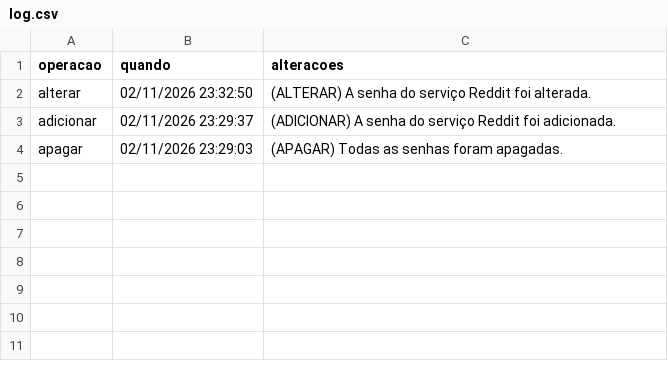
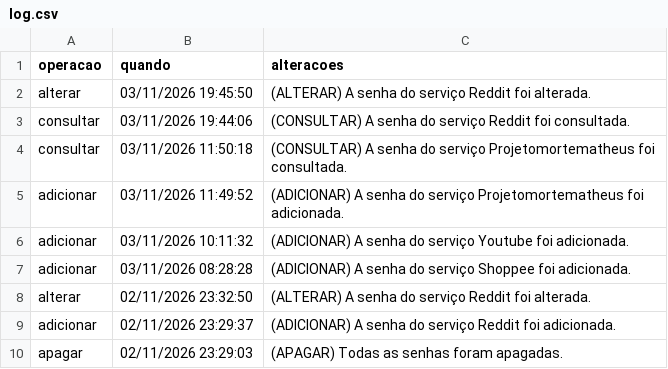
Before and after one commit to tarcizoneto/cofreseguro-g2, a CSV file: dados/log.csv, drawn as a sheet.

```diff
--- a/dados/log.csv
+++ b/dados/log.csv
@@ -1,2 +1,8 @@
 operacao,quando,alteracoes
+alterar,03/11/2026 19:45:50,(ALTERAR) A senha do serviço Reddit foi alterada.
+consultar,03/11/2026 19:44:06,(CONSULTAR) A senha do serviço Reddit foi consultada.
+consultar,03/11/2026 11:50:18,(CONSULTAR) A senha do serviço Projetomortematheus foi consultada.
+adicionar,03/11/2026 11:49:52,(ADICIONAR) A senha do serviço Projetomortematheus foi adicionada.
+adicionar,03/11/2026 10:11:32,(ADICIONAR) A senha do serviço Youtube foi adicionada.
+adicionar,03/11/2026 08:28:28,(ADICIONAR) A senha do serviço Shoppee foi adicionada.
 alterar,02/11/2026 23:32:50,(ALTERAR) A senha do serviço Reddit foi alterada.
```
Also changed, not shown: 3 other files.
